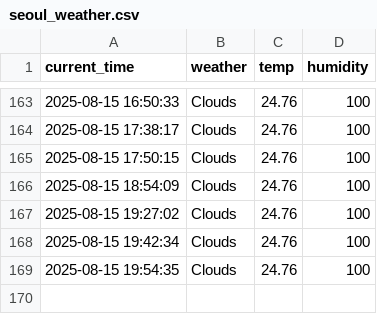
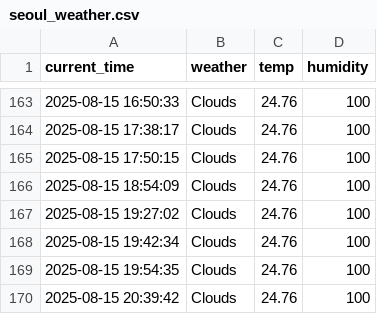
Before and after one commit to munho-kim/weather, a CSV file: seoul_weather.csv, drawn as a sheet; only a part is shown, gaps mark what is left out; the diff names each change by its address in the sheet, - before the commit and + after, or states it on an @@ line.

```diff
--- a/seoul_weather.csv
+++ b/seoul_weather.csv
+row 170: 2025-08-15 20:39:42 | Clouds | 24.76 | 100
```
